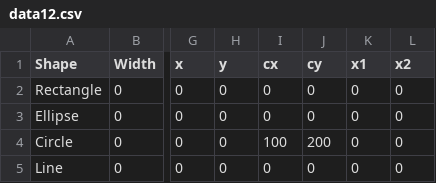
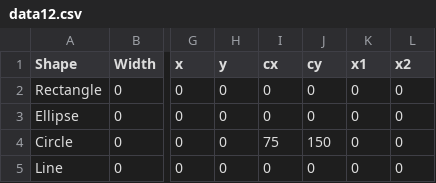
Before and after one commit to ayushiiamin/csvfileimp, a CSV file: data12.csv, drawn as a sheet; only a part is shown, gaps mark what is left out; the diff names each change by its address in the sheet, - before the commit and + after, or states it on an @@ line.

Commit message:
Update data12.csv

```diff
--- a/data12.csv
+++ b/data12.csv
-I4 (cx): 100
+I4 (cx): 75
-J4 (cy): 200
+J4 (cy): 150
```
